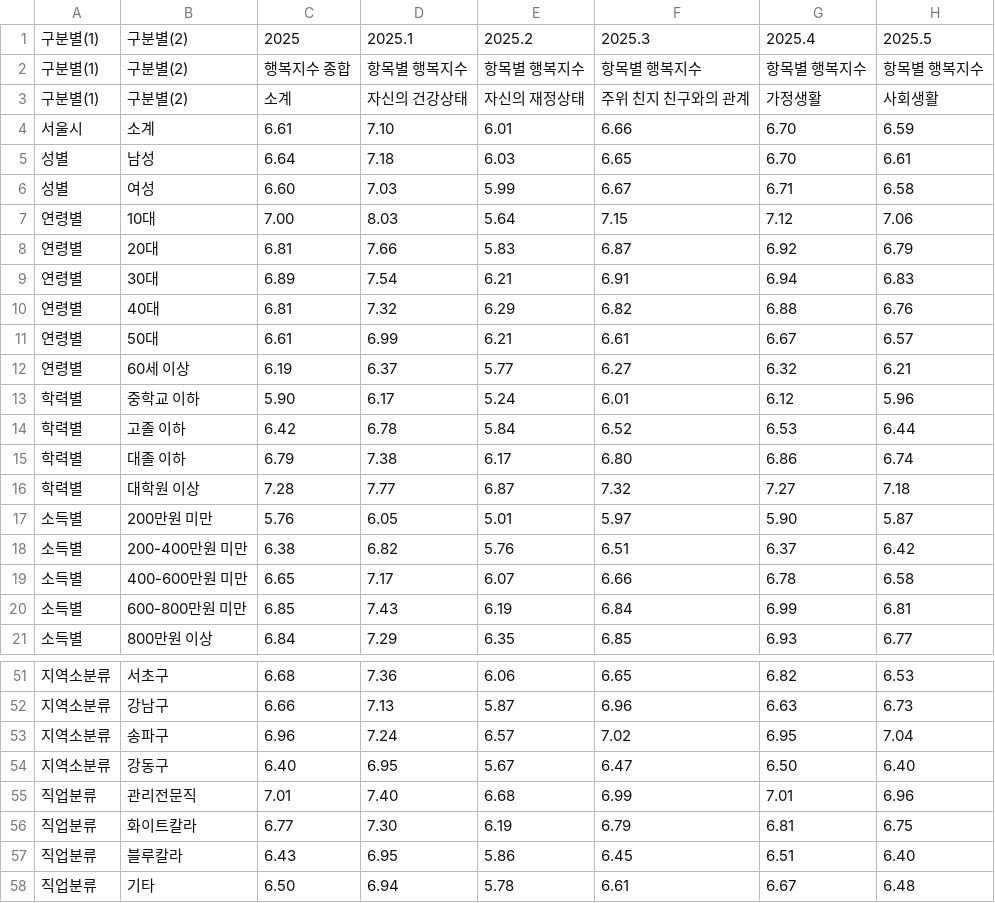
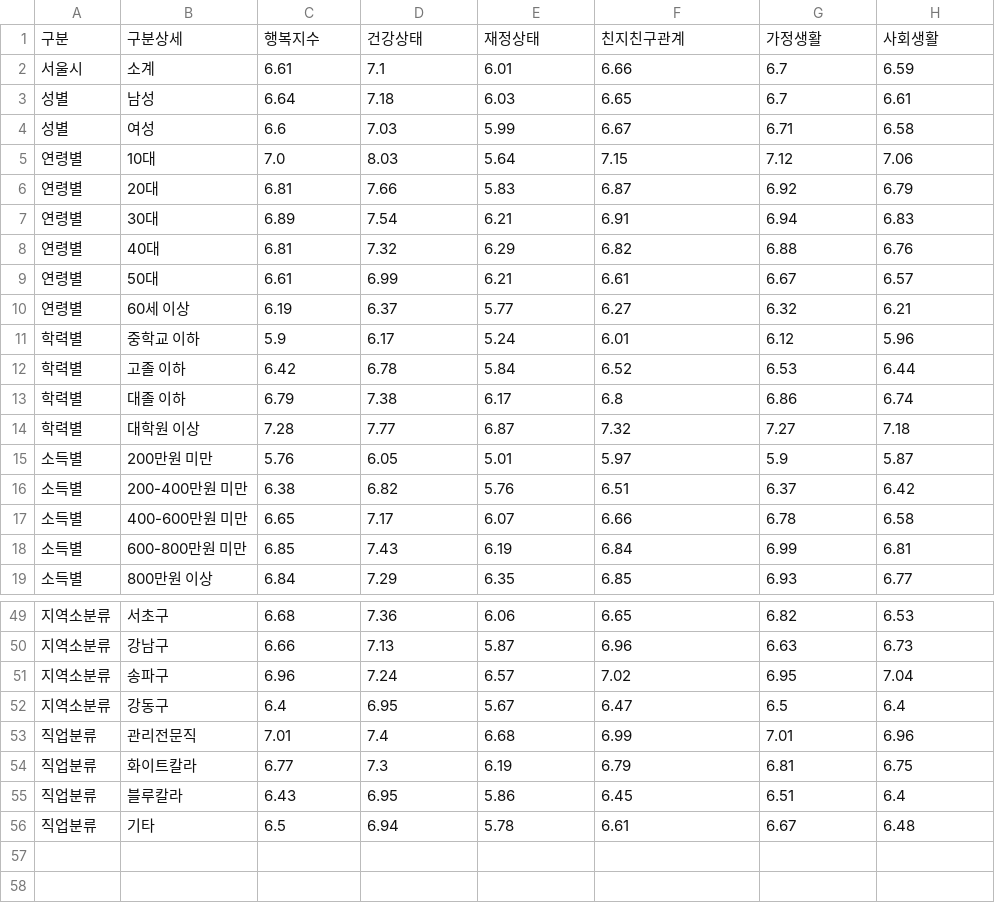
Before and after one commit to soobin4753/stress_happy_analysis, a CSV file: data/processed/happiness_processed.csv, drawn as a sheet; only a part is shown, gaps mark what is left out; the diff covers the shown part only.

```diff
--- a/data/processed/happiness_processed.csv
+++ b/data/processed/happiness_processed.csv
@@ -1,8 +1,6 @@
-구분별(1),구분별(2),2025,2025.1,2025.2,2025.3,2025.4,2025.5
-구분별(1),구분별(2),행복지수 종합,항목별 행복지수,항목별 행복지수,항목별 행복지수,항목별 행복지수,항목별 행복지수
-구분별(1),구분별(2),소계,자신의 건강상태,자신의 재정상태,주위 친지 친구와의 관계,가정생활,사회생활
-서울시,소계,6.61,7.10,6.01,6.66,6.70,6.59
-성별,남성,6.64,7.18,6.03,6.65,6.70,6.61
-성별,여성,6.60,7.03,5.99,6.67,6.71,6.58
-연령별,10대,7.00,8.03,5.64,7.15,7.12,7.06
+구분,구분상세,행복지수,건강상태,재정상태,친지친구관계,가정생활,사회생활
+서울시,소계,6.61,7.1,6.01,6.66,6.7,6.59
+성별,남성,6.64,7.18,6.03,6.65,6.7,6.61
+성별,여성,6.6,7.03,5.99,6.67,6.71,6.58
+연령별,10대,7.0,8.03,5.64,7.15,7.12,7.06
 연령별,20대,6.81,7.66,5.83,6.87,6.92,6.79
@@ -12,6 +10,6 @@
 연령별,60세 이상,6.19,6.37,5.77,6.27,6.32,6.21
-학력별,중학교 이하,5.90,6.17,5.24,6.01,6.12,5.96
+학력별,중학교 이하,5.9,6.17,5.24,6.01,6.12,5.96
 학력별,고졸 이하,6.42,6.78,5.84,6.52,6.53,6.44
-학력별,대졸 이하,6.79,7.38,6.17,6.80,6.86,6.74
+학력별,대졸 이하,6.79,7.38,6.17,6.8,6.86,6.74
 학력별,대학원 이상,7.28,7.77,6.87,7.32,7.27,7.18
-소득별,200만원 미만,5.76,6.05,5.01,5.97,5.90,5.87
+소득별,200만원 미만,5.76,6.05,5.01,5.97,5.9,5.87
@@ -53,6 +51,6 @@
 지역소분류,송파구,6.96,7.24,6.57,7.02,6.95,7.04
-지역소분류,강동구,6.40,6.95,5.67,6.47,6.50,6.40
-직업분류,관리전문직,7.01,7.40,6.68,6.99,7.01,6.96
-직업분류,화이트칼라,6.77,7.30,6.19,6.79,6.81,6.75
-직업분류,블루칼라,6.43,6.95,5.86,6.45,6.51,6.40
-직업분류,기타,6.50,6.94,5.78,6.61,6.67,6.48
+지역소분류,강동구,6.4,6.95,5.67,6.47,6.5,6.4
+직업분류,관리전문직,7.01,7.4,6.68,6.99,7.01,6.96
+직업분류,화이트칼라,6.77,7.3,6.19,6.79,6.81,6.75
+직업분류,블루칼라,6.43,6.95,5.86,6.45,6.51,6.4
+직업분류,기타,6.5,6.94,5.78,6.61,6.67,6.48
```
Also changed, not shown: 18 edited cells elsewhere in this file, data/processed/commute_processed.csv, data/processed/stress_processed.csv, 4 other files.
